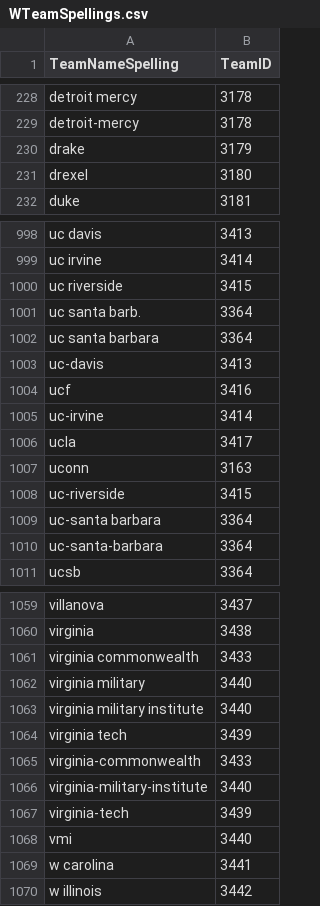
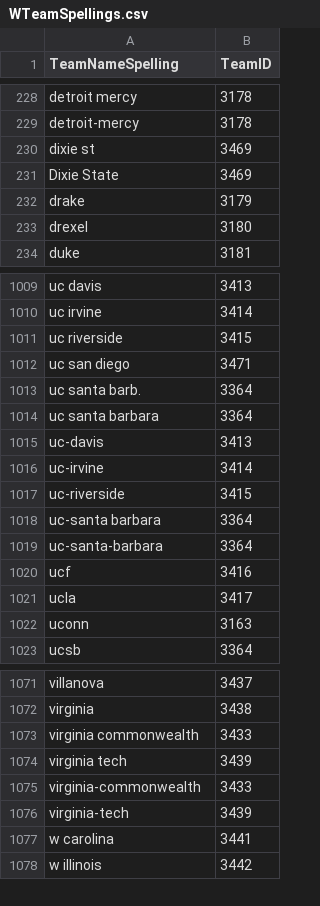
Before and after one commit to jfcross4/kaggle_NCAA, a CSV file: stage2data/WTeamSpellings.csv, drawn as a sheet; only a part is shown, gaps mark what is left out; removed rows and columns are numbered as before the commit, all else as after; the diff covers the shown part only; the diff names each change by its address in the sheet, - before the commit and + after, or states it on an @@ line.

```diff
--- a/stage2data/WTeamSpellings.csv
+++ b/stage2data/WTeamSpellings.csv
+row 230: dixie st | 3469
+row 231: Dixie State | 3469
+row 1012: uc san diego | 3471
@@ row 1004 moved to row 1020: ucf @@
@@ row 1006 moved to row 1021: ucla @@
@@ row 1007 moved to row 1022: uconn @@
-row 1062: virginia military | 3440
-row 1063: virginia military institute | 3440
-row 1066: virginia-military-institute | 3440
-row 1068: vmi | 3440
```
Also changed, not shown: 14 added rows, 5 removed rows, 59 moved rows and 2 edited cells elsewhere in this file, stage2data/WSampleSubmissionStage2.csv, 2 other files.
